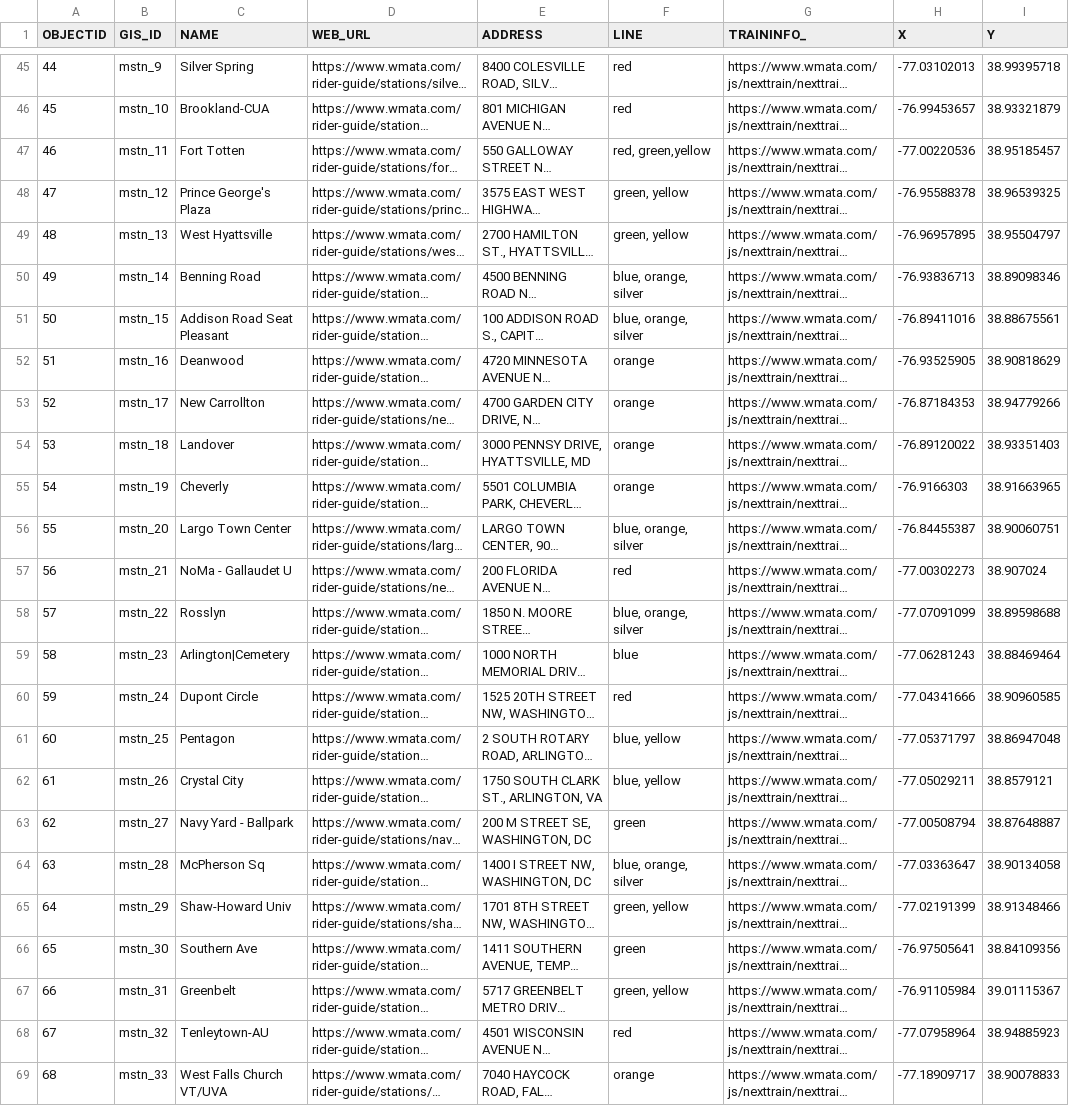
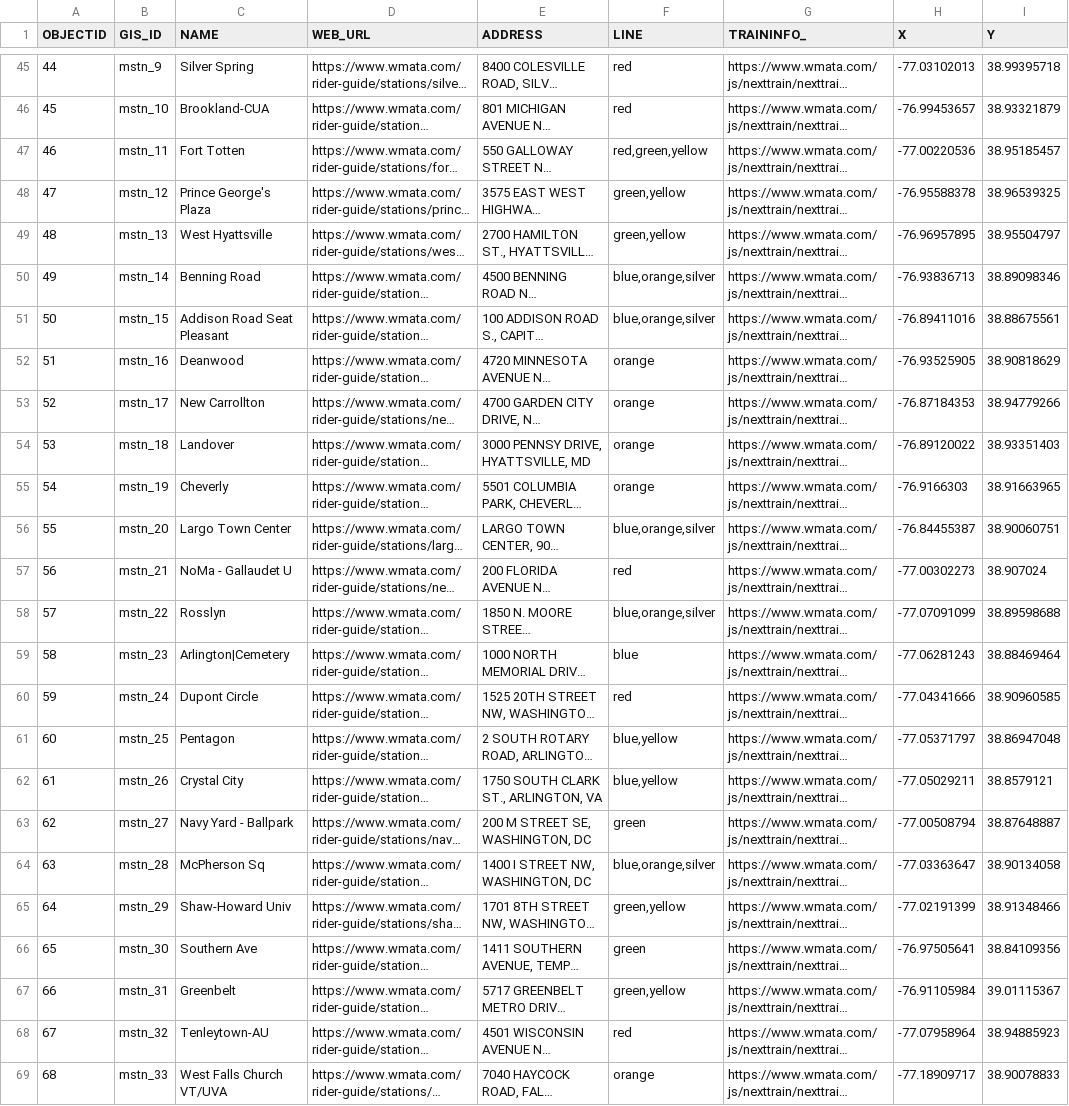
Before and after one commit to acohn8/commuter-api, a CSV file: stations-with-coords.csv, drawn as a sheet; only a part is shown, gaps mark what is left out; long unchanged cells end in …; the diff covers the shown part only; the diff names each change by its address in the sheet, - before the commit and + after, or states it on an @@ line.

```diff
--- a/stations-with-coords.csv
+++ b/stations-with-coords.csv
-F47 (LINE): red, green,yellow
+F47 (LINE): red,green,yellow
-F48:F49 (LINE): green, yellow
+F48:F49 (LINE): green,yellow
-F50:F51 (LINE): blue, orange, silver
+F50:F51 (LINE): blue,orange,silver
-F56 (LINE): blue, orange, silver
+F56 (LINE): blue,orange,silver
-F58 (LINE): blue, orange, silver
+F58 (LINE): blue,orange,silver
-F61:F62 (LINE): blue, yellow
+F61:F62 (LINE): blue,yellow
-F64 (LINE): blue, orange, silver
+F64 (LINE): blue,orange,silver
-F65 (LINE): green, yellow
+F65 (LINE): green,yellow
-F67 (LINE): green, yellow
+F67 (LINE): green,yellow
```
Also changed, not shown: 31 edited cells elsewhere in this file, 24 other files.
